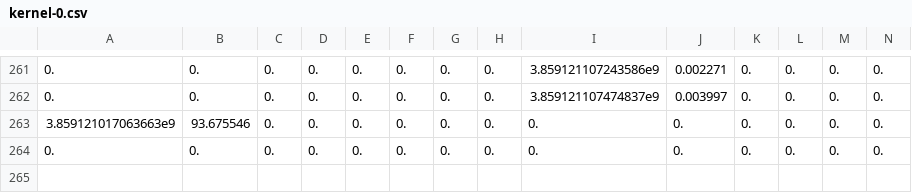
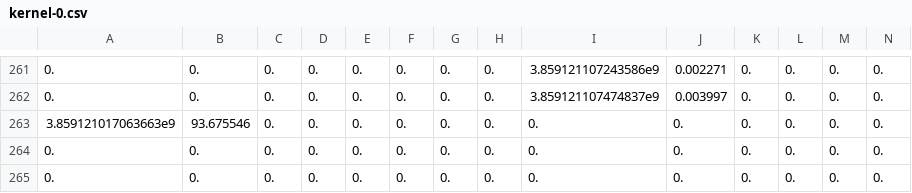
Before and after one commit to wevbarker/HiGGS-devel, a CSV file: bin/samples/kernel-0.csv, drawn as a sheet; only a part is shown, gaps mark what is left out; rows hold the shown columns only; the diff names each change by its address in the sheet, - before the commit and + after, or states it on an @@ line.

```diff
--- a/bin/samples/kernel-0.csv
+++ b/bin/samples/kernel-0.csv
+row 265: 0. | 0. | 0. | 0. | 0. | 0. | 0. | 0. | 0. | 0. | 0. | 0. | 0. | 0.
```
Also changed, not shown: 5 other files.
